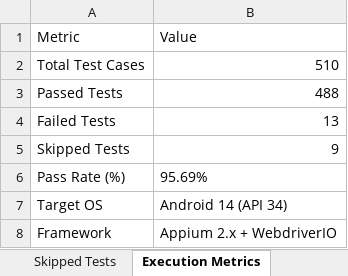
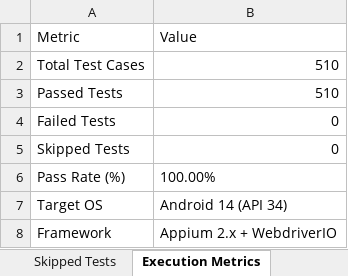
Before and after one commit to Anusha2321/SMART-PO, an Excel workbook: Testing/Mobile-Appium/Test Results/Excel/Automation_Test_Report.xlsx, sheet Execution Metrics, drawn as a sheet; values as stored, in another font and other column widths than the file's, no borders; the diff names each change by its address in the sheet, - before the commit and + after, or states it on an @@ line.

```diff
--- a/Testing/Mobile-Appium/Test Results/Excel/Automation_Test_Report.xlsx (sheet Execution Metrics)
+++ b/Testing/Mobile-Appium/Test Results/Excel/Automation_Test_Report.xlsx (sheet Execution Metrics)
-B3: 488
+B3: 510
-B4: 13
+B4: 0
-B5: 9
+B5: 0
-B6: 95.69%
+B6: 100.00%
```
Also changed, not shown: sheet Passed Tests, sheet Executed Test Cases, sheet Failed Tests, sheet Skipped Tests, Testing/Enterprise-Selenium/Test Results/Excel/Automation_Test_Report.xlsx, Testing/Enterprise-Selenium/Test Results/Excel/Passed_Test_Cases.xlsx, 15 other files.
